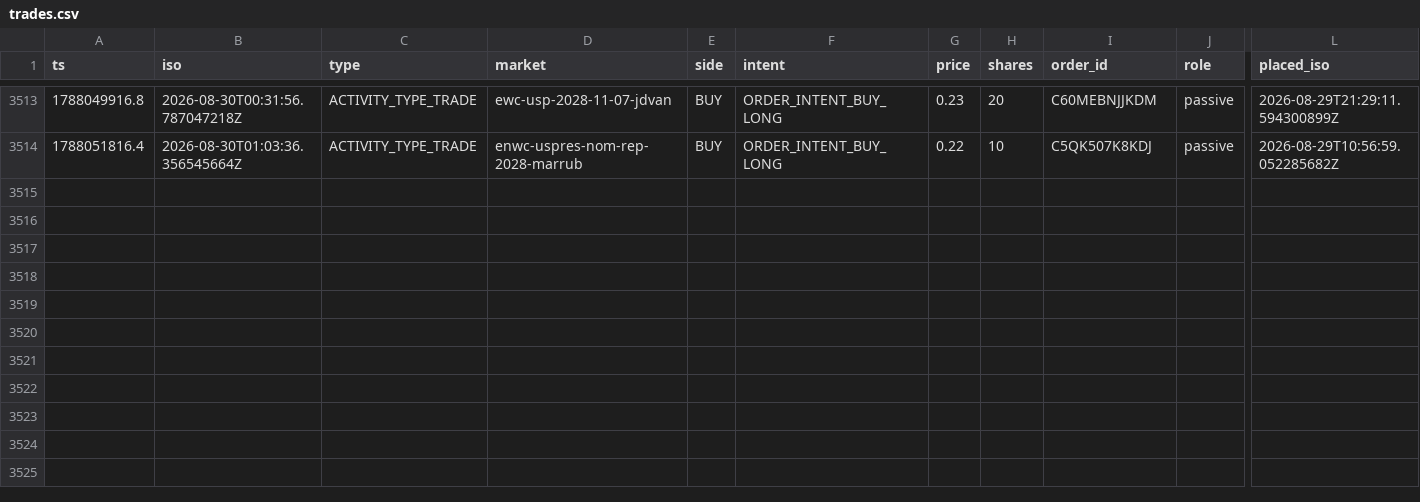
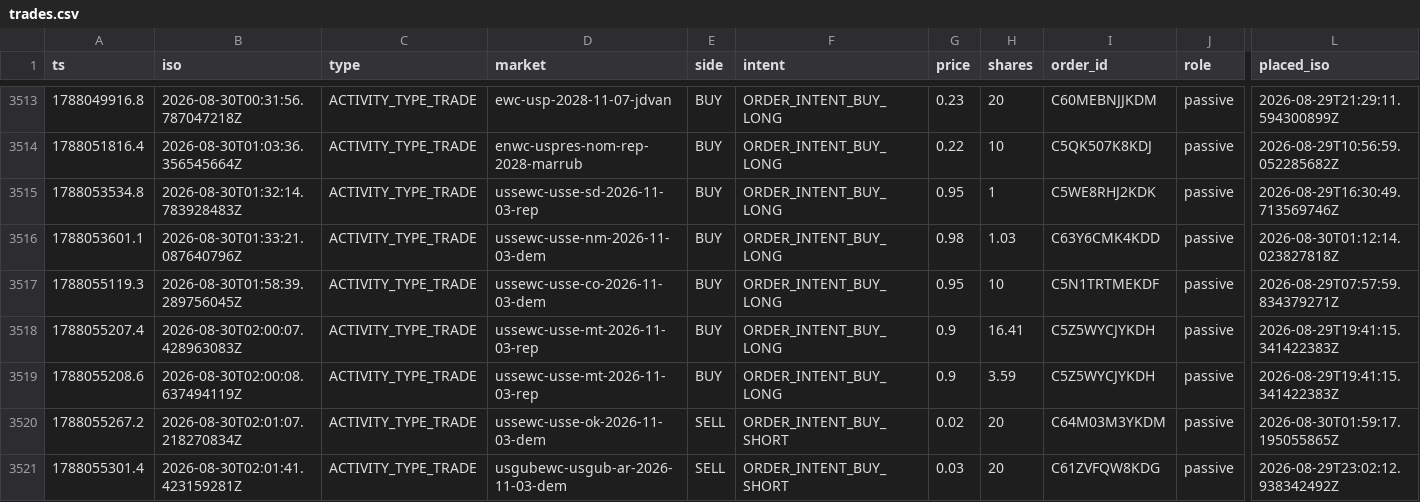
Before and after one commit to christophercox2-boop/liquidity-rewards, a CSV file: data/trades.csv, drawn as a sheet; only a part is shown, gaps mark what is left out; rows hold the shown columns only; the diff names each change by its address in the sheet, - before the commit and + after, or states it on an @@ line.

Commit message:
trade history: +7 rows [skip ci]

```diff
--- a/data/trades.csv
+++ b/data/trades.csv
+row 3515: 1788053534.8 | 2026-08-30T01:32:14.783928483Z | ACTIVITY_TYPE_TRADE | ussewc-usse-sd-2026-11-03-rep | BUY | ORDER_INTENT_BUY_LONG | 0.95 | 1 | C5WE8RHJ2KDK | passive | 2026-08-29T16:30:49.713569746Z
+row 3516: 1788053601.1 | 2026-08-30T01:33:21.087640796Z | ACTIVITY_TYPE_TRADE | ussewc-usse-nm-2026-11-03-dem | BUY | ORDER_INTENT_BUY_LONG | 0.98 | 1.03 | C63Y6CMK4KDD | passive | 2026-08-30T01:12:14.023827818Z
+row 3517: 1788055119.3 | 2026-08-30T01:58:39.289756045Z | ACTIVITY_TYPE_TRADE | ussewc-usse-co-2026-11-03-dem | BUY | ORDER_INTENT_BUY_LONG | 0.95 | 10 | C5N1TRTMEKDF | passive | 2026-08-29T07:57:59.834379271Z
+row 3518: 1788055207.4 | 2026-08-30T02:00:07.428963083Z | ACTIVITY_TYPE_TRADE | ussewc-usse-mt-2026-11-03-rep | BUY | ORDER_INTENT_BUY_LONG | 0.9 | 16.41 | C5Z5WYCJYKDH | passive | 2026-08-29T19:41:15.341422383Z
+row 3519: 1788055208.6 | 2026-08-30T02:00:08.637494119Z | ACTIVITY_TYPE_TRADE | ussewc-usse-mt-2026-11-03-rep | BUY | ORDER_INTENT_BUY_LONG | 0.9 | 3.59 | C5Z5WYCJYKDH | passive | 2026-08-29T19:41:15.341422383Z
+row 3520: 1788055267.2 | 2026-08-30T02:01:07.218270834Z | ACTIVITY_TYPE_TRADE | ussewc-usse-ok-2026-11-03-dem | SELL | ORDER_INTENT_BUY_SHORT | 0.02 | 20 | C64M03M3YKDM | passive | 2026-08-30T01:59:17.195055865Z
+row 3521: 1788055301.4 | 2026-08-30T02:01:41.423159281Z | ACTIVITY_TYPE_TRADE | usgubewc-usgub-ar-2026-11-03-dem | SELL | ORDER_INTENT_BUY_SHORT | 0.03 | 20 | C61ZVFQW8KDG | passive | 2026-08-29T23:02:12.938342492Z
```
